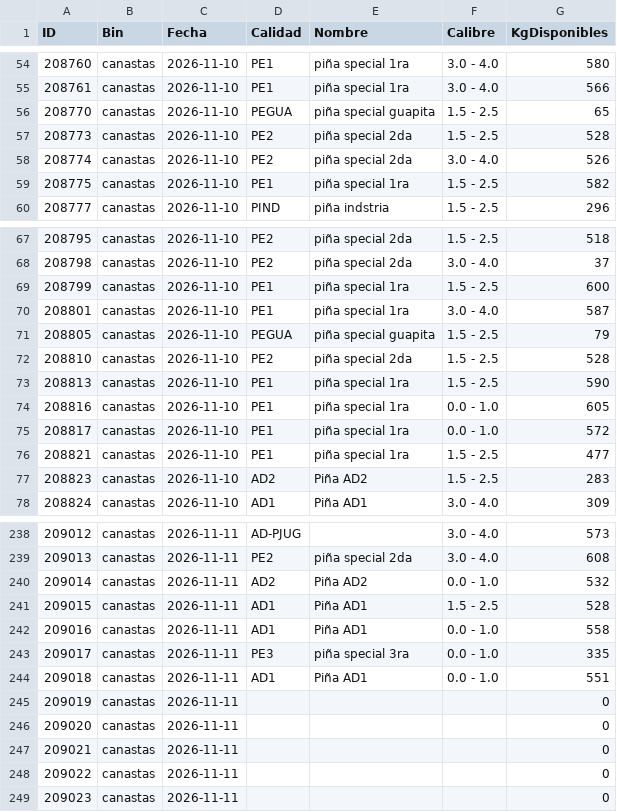
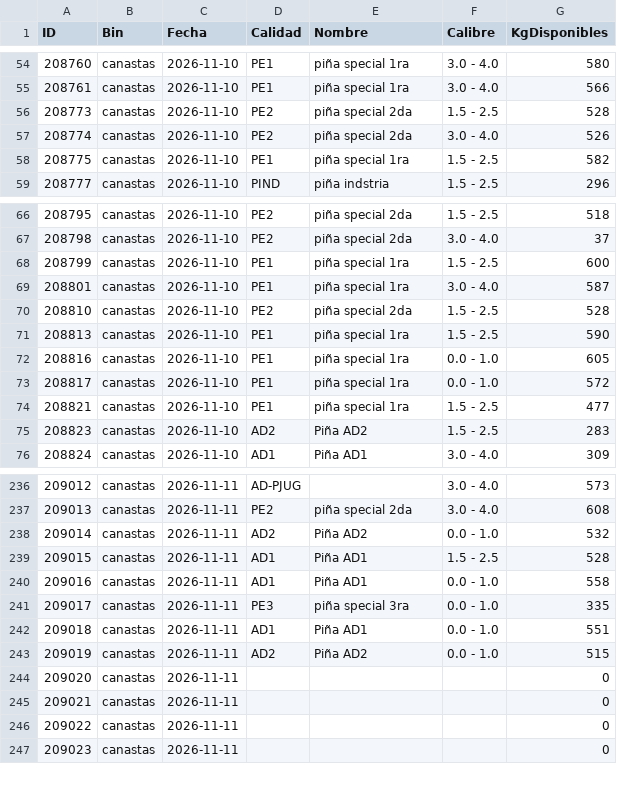
Before and after one commit to logisticaguapa-arch/inventario-fruta, a CSV file: inventario.csv, drawn as a sheet; only a part is shown, gaps mark what is left out.

```diff
--- a/inventario.csv
+++ b/inventario.csv
@@ -55,3 +55,2 @@ ID,Bin,Fecha,Calidad,Nombre,Calibre,KgDisponibles
 208761,canastas,2026-11-10,PE1,piña special 1ra,3.0 - 4.0,566
-208770,canastas,2026-11-10,PEGUA,piña special guapita,1.5 - 2.5,65
 208773,canastas,2026-11-10,PE2,piña special 2da,1.5 - 2.5,528
@@ -70,3 +69,2 @@ ID,Bin,Fecha,Calidad,Nombre,Calibre,KgDisponibles
 208801,canastas,2026-11-10,PE1,piña special 1ra,3.0 - 4.0,587
-208805,canastas,2026-11-10,PEGUA,piña special guapita,1.5 - 2.5,79
 208810,canastas,2026-11-10,PE2,piña special 2da,1.5 - 2.5,528
@@ -244,3 +242,3 @@ ID,Bin,Fecha,Calidad,Nombre,Calibre,KgDisponibles
 209018,canastas,2026-11-11,AD1,Piña AD1,0.0 - 1.0,551
-209019,canastas,2026-11-11,,,,0
+209019,canastas,2026-11-11,AD2,Piña AD2,0.0 - 1.0,515
 209020,canastas,2026-11-11,,,,0
```
Also changed, not shown: horaingreso.csv, procesado.csv, 2 other files.
